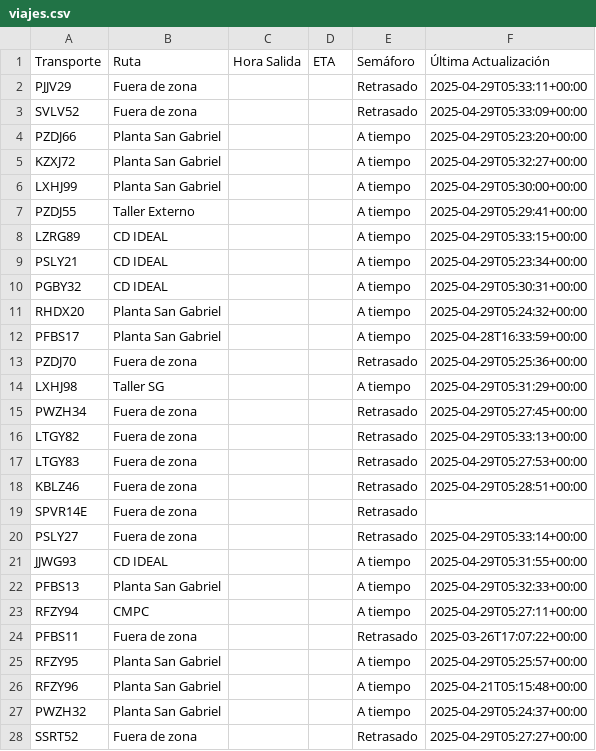
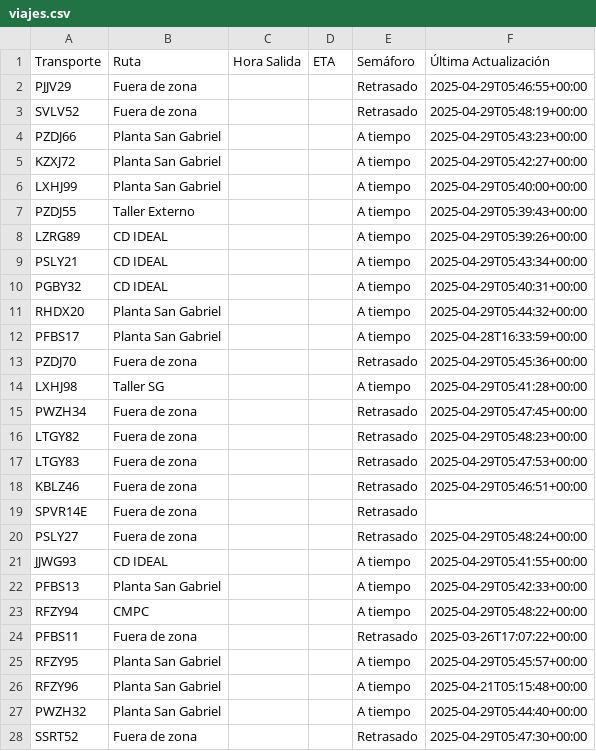
Before and after one commit to ErhickDiaz/Semaforo, a CSV file: viajes.csv, drawn as a sheet; only a part is shown; the diff covers the shown part only.

Commit message:
Actualización automática de viajes.csv

```diff
--- a/viajes.csv
+++ b/viajes.csv
@@ -1,28 +1,28 @@
 Transporte,Ruta,Hora Salida,ETA,Semáforo,Última Actualización
-PJJV29,Fuera de zona,,,Retrasado,2025-04-29T05:33:11+00:00
-SVLV52,Fuera de zona,,,Retrasado,2025-04-29T05:33:09+00:00
-PZDJ66,Planta San Gabriel,,,A tiempo,2025-04-29T05:23:20+00:00
-KZXJ72,Planta San Gabriel,,,A tiempo,2025-04-29T05:32:27+00:00
-LXHJ99,Planta San Gabriel,,,A tiempo,2025-04-29T05:30:00+00:00
-PZDJ55,Taller Externo,,,A tiempo,2025-04-29T05:29:41+00:00
-LZRG89,CD IDEAL,,,A tiempo,2025-04-29T05:33:15+00:00
-PSLY21,CD IDEAL,,,A tiempo,2025-04-29T05:23:34+00:00
-PGBY32,CD IDEAL,,,A tiempo,2025-04-29T05:30:31+00:00
-RHDX20,Planta San Gabriel,,,A tiempo,2025-04-29T05:24:32+00:00
+PJJV29,Fuera de zona,,,Retrasado,2025-04-29T05:46:55+00:00
+SVLV52,Fuera de zona,,,Retrasado,2025-04-29T05:48:19+00:00
+PZDJ66,Planta San Gabriel,,,A tiempo,2025-04-29T05:43:23+00:00
+KZXJ72,Planta San Gabriel,,,A tiempo,2025-04-29T05:42:27+00:00
+LXHJ99,Planta San Gabriel,,,A tiempo,2025-04-29T05:40:00+00:00
+PZDJ55,Taller Externo,,,A tiempo,2025-04-29T05:39:43+00:00
+LZRG89,CD IDEAL,,,A tiempo,2025-04-29T05:39:26+00:00
+PSLY21,CD IDEAL,,,A tiempo,2025-04-29T05:43:34+00:00
+PGBY32,CD IDEAL,,,A tiempo,2025-04-29T05:40:31+00:00
+RHDX20,Planta San Gabriel,,,A tiempo,2025-04-29T05:44:32+00:00
 PFBS17,Planta San Gabriel,,,A tiempo,2025-04-28T16:33:59+00:00
-PZDJ70,Fuera de zona,,,Retrasado,2025-04-29T05:25:36+00:00
-LXHJ98,Taller SG,,,A tiempo,2025-04-29T05:31:29+00:00
-PWZH34,Fuera de zona,,,Retrasado,2025-04-29T05:27:45+00:00
-LTGY82,Fuera de zona,,,Retrasado,2025-04-29T05:33:13+00:00
-LTGY83,Fuera de zona,,,Retrasado,2025-04-29T05:27:53+00:00
-KBLZ46,Fuera de zona,,,Retrasado,2025-04-29T05:28:51+00:00
+PZDJ70,Fuera de zona,,,Retrasado,2025-04-29T05:45:36+00:00
+LXHJ98,Taller SG,,,A tiempo,2025-04-29T05:41:28+00:00
+PWZH34,Fuera de zona,,,Retrasado,2025-04-29T05:47:45+00:00
+LTGY82,Fuera de zona,,,Retrasado,2025-04-29T05:48:23+00:00
+LTGY83,Fuera de zona,,,Retrasado,2025-04-29T05:47:53+00:00
+KBLZ46,Fuera de zona,,,Retrasado,2025-04-29T05:46:51+00:00
 SPVR14E,Fuera de zona,,,Retrasado,
-PSLY27,Fuera de zona,,,Retrasado,2025-04-29T05:33:14+00:00
-JJWG93,CD IDEAL,,,A tiempo,2025-04-29T05:31:55+00:00
-PFBS13,Planta San Gabriel,,,A tiempo,2025-04-29T05:32:33+00:00
-RFZY94,CMPC,,,A tiempo,2025-04-29T05:27:11+00:00
+PSLY27,Fuera de zona,,,Retrasado,2025-04-29T05:48:24+00:00
+JJWG93,CD IDEAL,,,A tiempo,2025-04-29T05:41:55+00:00
+PFBS13,Planta San Gabriel,,,A tiempo,2025-04-29T05:42:33+00:00
+RFZY94,CMPC,,,A tiempo,2025-04-29T05:48:22+00:00
 PFBS11,Fuera de zona,,,Retrasado,2025-03-26T17:07:22+00:00
-RFZY95,Planta San Gabriel,,,A tiempo,2025-04-29T05:25:57+00:00
+RFZY95,Planta San Gabriel,,,A tiempo,2025-04-29T05:45:57+00:00
 RFZY96,Planta San Gabriel,,,A tiempo,2025-04-21T05:15:48+00:00
-PWZH32,Planta San Gabriel,,,A tiempo,2025-04-29T05:24:37+00:00
-SSRT52,Fuera de zona,,,Retrasado,2025-04-29T05:27:27+00:00
+PWZH32,Planta San Gabriel,,,A tiempo,2025-04-29T05:44:40+00:00
+SSRT52,Fuera de zona,,,Retrasado,2025-04-29T05:47:30+00:00
```
Also changed, not shown: 48 edited cells elsewhere in this file.
